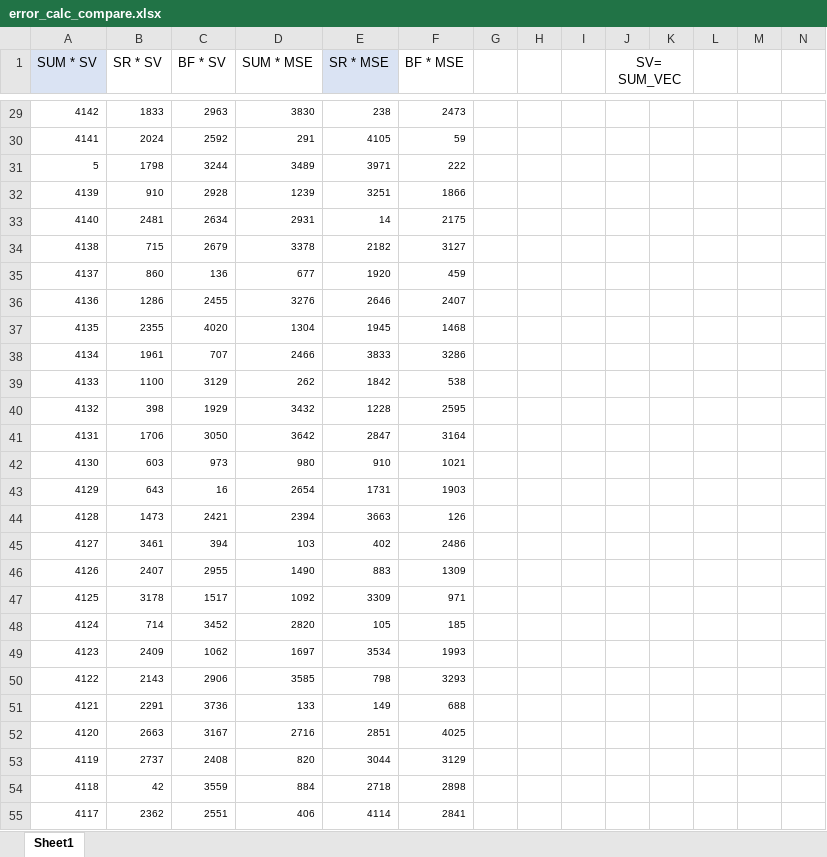
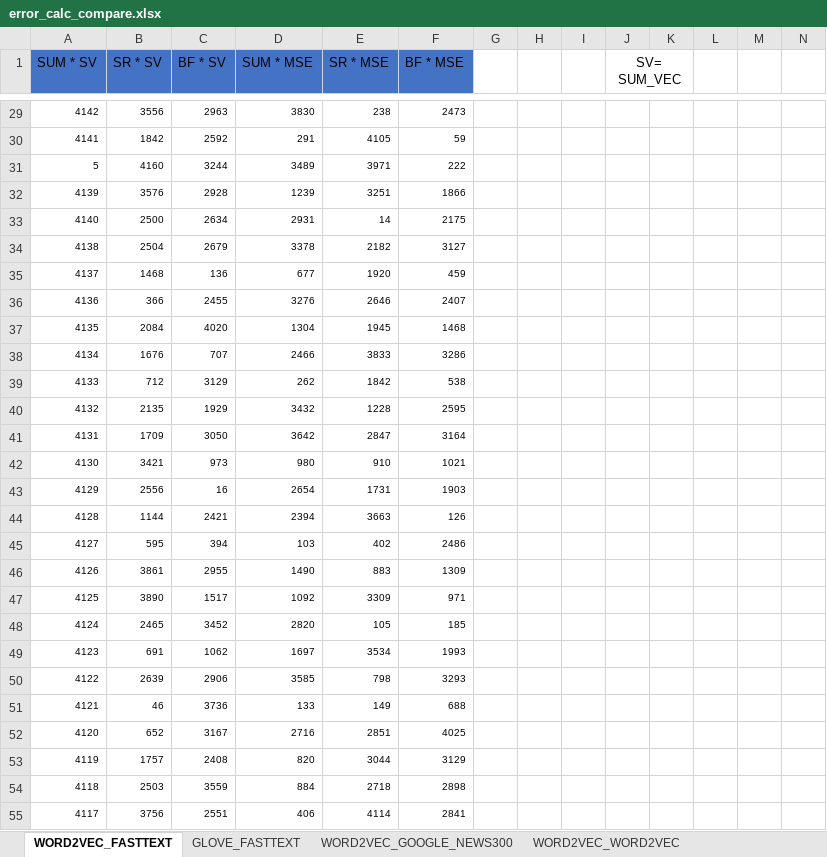
Before and after one commit to NesAfriat/SE_Project_Semantle, an Excel workbook: Semantle_AI/Service/Reports_output/Priority_calculation/error_calc_compare.xlsx, sheet WORD2VEC_FASTTEXT, drawn as a sheet; only a part is shown, gaps mark what is left out; values as stored, in another font and other column widths than the file's, no borders; charts and pictures and table styles not drawn; the diff covers the shown part only; the diff names each change by its address in the sheet, - before the commit and + after, or states it on an @@ line.

```diff
--- a/Semantle_AI/Service/Reports_output/Priority_calculation/error_calc_compare.xlsx (sheet WORD2VEC_FASTTEXT)
+++ b/Semantle_AI/Service/Reports_output/Priority_calculation/error_calc_compare.xlsx (sheet WORD2VEC_FASTTEXT)
-sheet tab: Sheet1
+sheet tab: WORD2VEC_FASTTEXT
+sheet tab: GLOVE_FASTTEXT
+sheet tab: WORD2VEC_GOOGLE_NEWS300
+sheet tab: WORD2VEC_WORD2VEC
-A1 fill: #DAE3F3
+A1 fill: #4472C4
-B1:D1 fill: none
+B1:D1 fill: #4472C4
-E1 fill: #DAE3F3
+E1 fill: #4472C4
-F1 fill: none
+F1 fill: #4472C4
-B29 (SR * SV): 1833
+B29 (SR * SV): 3556
-B30 (SR * SV): 2024
+B30 (SR * SV): 1842
-B31 (SR * SV): 1798
+B31 (SR * SV): 4160
-B32 (SR * SV): 910
+B32 (SR * SV): 3576
-B33 (SR * SV): 2481
+B33 (SR * SV): 2500
-B34 (SR * SV): 715
+B34 (SR * SV): 2504
-B35 (SR * SV): 860
+B35 (SR * SV): 1468
-B36 (SR * SV): 1286
+B36 (SR * SV): 366
-B37 (SR * SV): 2355
+B37 (SR * SV): 2084
-B38 (SR * SV): 1961
+B38 (SR * SV): 1676
-B39 (SR * SV): 1100
+B39 (SR * SV): 712
-B40 (SR * SV): 398
+B40 (SR * SV): 2135
-B41 (SR * SV): 1706
+B41 (SR * SV): 1709
-B42 (SR * SV): 603
+B42 (SR * SV): 3421
-B43 (SR * SV): 643
+B43 (SR * SV): 2556
-B44 (SR * SV): 1473
+B44 (SR * SV): 1144
-B45 (SR * SV): 3461
+B45 (SR * SV): 595
-B46 (SR * SV): 2407
+B46 (SR * SV): 3861
-B47 (SR * SV): 3178
+B47 (SR * SV): 3890
-B48 (SR * SV): 714
+B48 (SR * SV): 2465
-B49 (SR * SV): 2409
+B49 (SR * SV): 691
-B50 (SR * SV): 2143
+B50 (SR * SV): 2639
-B51 (SR * SV): 2291
+B51 (SR * SV): 46
-B52 (SR * SV): 2663
+B52 (SR * SV): 652
-B53 (SR * SV): 2737
+B53 (SR * SV): 1757
-B54 (SR * SV): 42
+B54 (SR * SV): 2503
-B55 (SR * SV): 2362
+B55 (SR * SV): 3756
```
Also changed, not shown: 500 removed rows and 478 edited cells elsewhere in this sheet, formulas that keep their value, charts or pictures, 50 other files.
